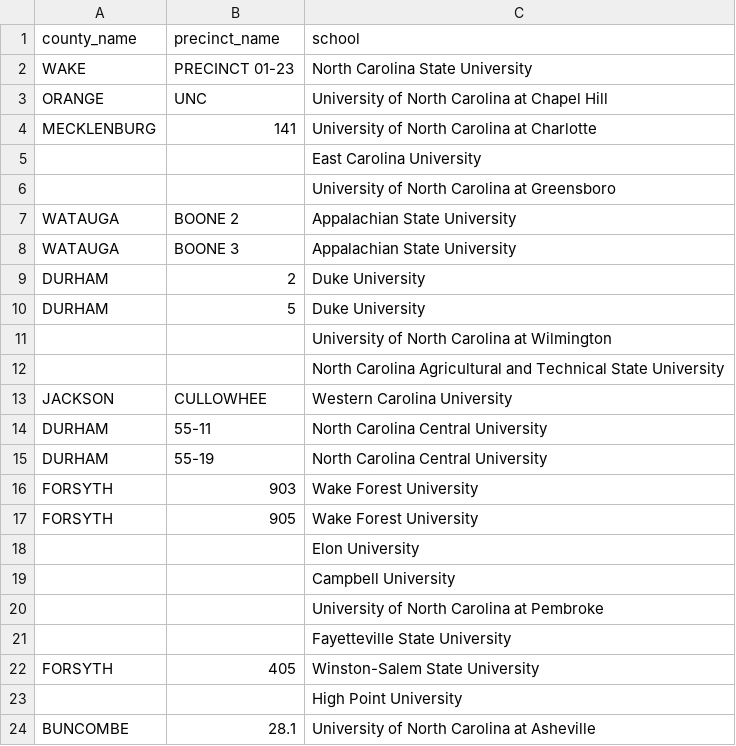
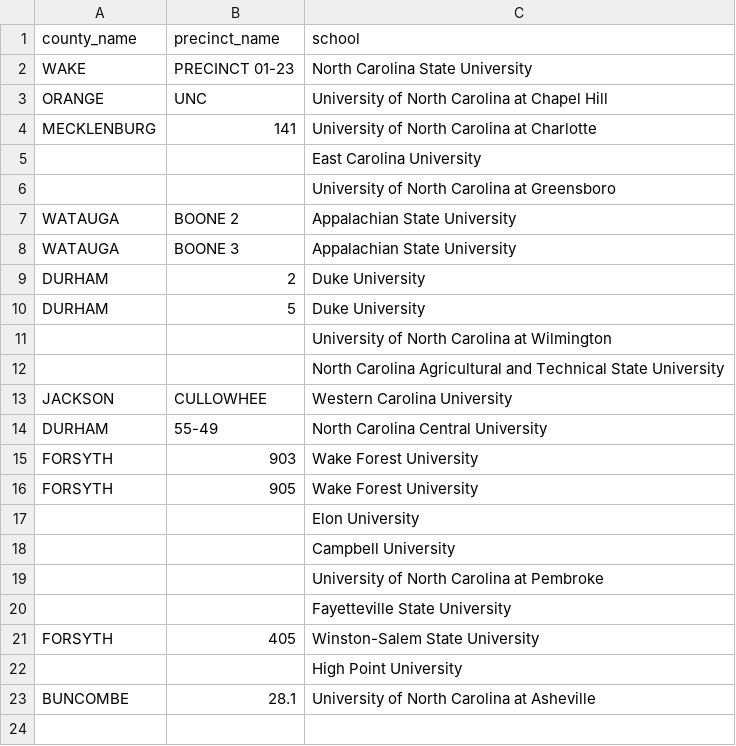
Before and after one commit to carolinadatadesk/nc_absentee_2020, a CSV file: data/precincts_colleges_nc.csv, drawn as a sheet.

Commit message:
Update precincts_colleges_nc.csv
Fixing NCCU precinct, per Gerry Cohen

```diff
--- a/data/precincts_colleges_nc.csv
+++ b/data/precincts_colleges_nc.csv
@@ -13,4 +13,3 @@ DURHAM,5,Duke University
 JACKSON,CULLOWHEE,Western Carolina University
-DURHAM,55-11,North Carolina Central University
-DURHAM,55-19,North Carolina Central University
+DURHAM,55-49,North Carolina Central University
 FORSYTH,903,Wake Forest University
```
